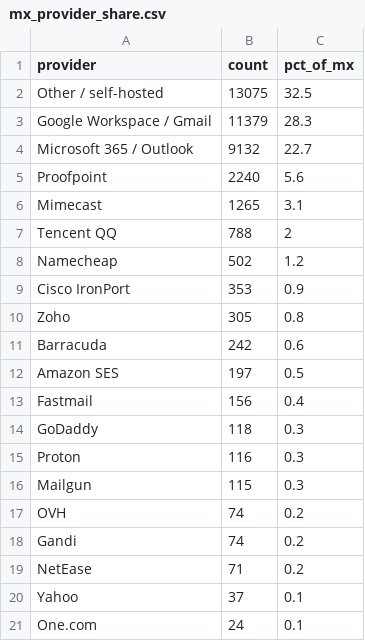
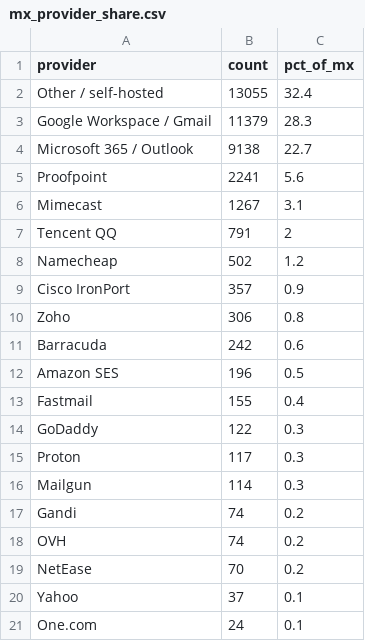
Before and after one commit to mailtester-ninja/email-deliverability-data, a CSV file: mx_provider_share.csv, drawn as a sheet.

```diff
--- a/mx_provider_share.csv
+++ b/mx_provider_share.csv
@@ -1,20 +1,20 @@
 provider,count,pct_of_mx
-"Other / self-hosted",13075,32.5
+"Other / self-hosted",13055,32.4
 "Google Workspace / Gmail",11379,28.3
-"Microsoft 365 / Outlook",9132,22.7
-"Proofpoint",2240,5.6
-"Mimecast",1265,3.1
-"Tencent QQ",788,2
+"Microsoft 365 / Outlook",9138,22.7
+"Proofpoint",2241,5.6
+"Mimecast",1267,3.1
+"Tencent QQ",791,2
 "Namecheap",502,1.2
-"Cisco IronPort",353,0.9
-"Zoho",305,0.8
+"Cisco IronPort",357,0.9
+"Zoho",306,0.8
 "Barracuda",242,0.6
-"Amazon SES",197,0.5
-"Fastmail",156,0.4
-"GoDaddy",118,0.3
-"Proton",116,0.3
-"Mailgun",115,0.3
+"Amazon SES",196,0.5
+"Fastmail",155,0.4
+"GoDaddy",122,0.3
+"Proton",117,0.3
+"Mailgun",114,0.3
+"Gandi",74,0.2
 "OVH",74,0.2
-"Gandi",74,0.2
-"NetEase",71,0.2
+"NetEase",70,0.2
 "Yahoo",37,0.1
```
Also changed, not shown: history/headline.csv, 1 other file.
